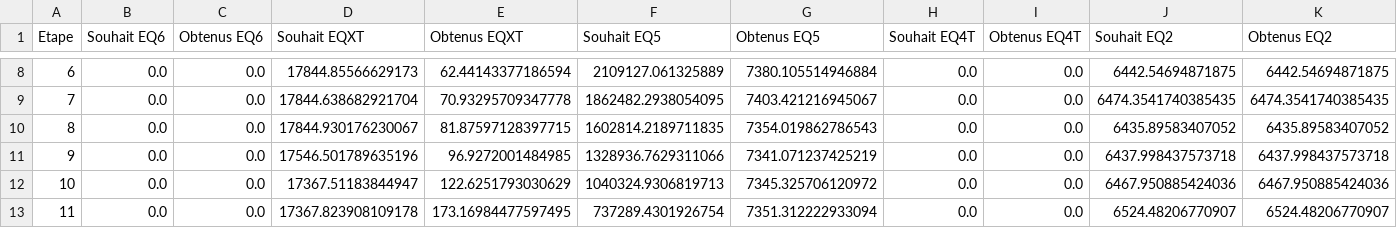
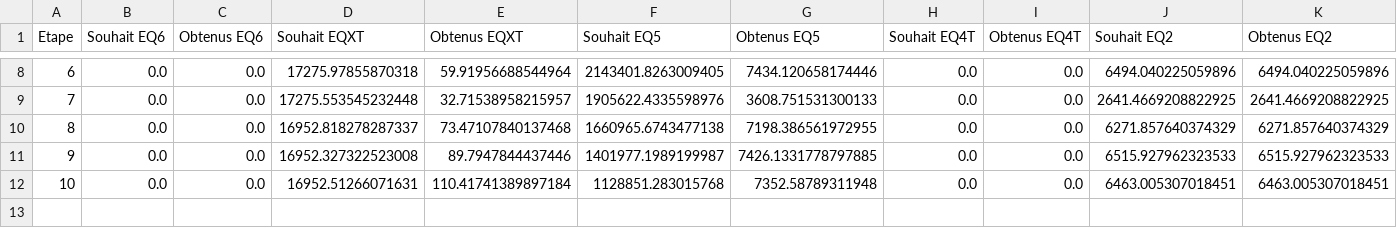
Before and after one commit to SimonBecand/CACAO2025, a CSV file: docs/B_F_MQ.csv, drawn as a sheet; only a part is shown, gaps mark what is left out; rows hold the shown columns only; the diff covers the shown part only; the diff names each change by its address in the sheet, - before the commit and + after, or states it on an @@ line.

```diff
--- a/docs/B_F_MQ.csv
+++ b/docs/B_F_MQ.csv
-D8 (Souhait EQXT): 17844.85566629173
+D8 (Souhait EQXT): 17275.97855870318
-E8 (Obtenus EQXT): 62.44143377186594
+E8 (Obtenus EQXT): 59.91956688544964
-F8 (Souhait EQ5): 2109127.061325889
+F8 (Souhait EQ5): 2143401.8263009405
-G8 (Obtenus EQ5): 7380.105514946884
+G8 (Obtenus EQ5): 7434.120658174446
-J8 (Souhait EQ2): 6442.54694871875
+J8 (Souhait EQ2): 6494.040225059896
-K8 (Obtenus EQ2): 6442.54694871875
+K8 (Obtenus EQ2): 6494.040225059896
-D9 (Souhait EQXT): 17844.638682921704
+D9 (Souhait EQXT): 17275.553545232448
-E9 (Obtenus EQXT): 70.93295709347778
+E9 (Obtenus EQXT): 32.71538958215957
-F9 (Souhait EQ5): 1862482.2938054095
+F9 (Souhait EQ5): 1905622.4335598976
-G9 (Obtenus EQ5): 7403.421216945067
+G9 (Obtenus EQ5): 3608.751531300133
-J9 (Souhait EQ2): 6474.3541740385435
+J9 (Souhait EQ2): 2641.4669208822925
-K9 (Obtenus EQ2): 6474.3541740385435
+K9 (Obtenus EQ2): 2641.4669208822925
-D10 (Souhait EQXT): 17844.930176230067
+D10 (Souhait EQXT): 16952.818278287337
-E10 (Obtenus EQXT): 81.87597128397715
+E10 (Obtenus EQXT): 73.47107840137468
-F10 (Souhait EQ5): 1602814.2189711835
+F10 (Souhait EQ5): 1660965.6743477138
-G10 (Obtenus EQ5): 7354.019862786543
+G10 (Obtenus EQ5): 7198.386561972955
-J10 (Souhait EQ2): 6435.89583407052
+J10 (Souhait EQ2): 6271.857640374329
-K10 (Obtenus EQ2): 6435.89583407052
+K10 (Obtenus EQ2): 6271.857640374329
-D11 (Souhait EQXT): 17546.501789635196
+D11 (Souhait EQXT): 16952.327322523008
-E11 (Obtenus EQXT): 96.9272001484985
+E11 (Obtenus EQXT): 89.7947844437446
-F11 (Souhait EQ5): 1328936.7629311066
+F11 (Souhait EQ5): 1401977.1989199987
-G11 (Obtenus EQ5): 7341.071237425219
+G11 (Obtenus EQ5): 7426.1331778797885
-J11 (Souhait EQ2): 6437.998437573718
+J11 (Souhait EQ2): 6515.927962323533
-K11 (Obtenus EQ2): 6437.998437573718
+K11 (Obtenus EQ2): 6515.927962323533
-D12 (Souhait EQXT): 17367.51183844947
+D12 (Souhait EQXT): 16952.51266071631
-E12 (Obtenus EQXT): 122.6251793030629
+E12 (Obtenus EQXT): 110.41741389897184
-F12 (Souhait EQ5): 1040324.9306819713
+F12 (Souhait EQ5): 1128851.283015768
-G12 (Obtenus EQ5): 7345.325706120972
+G12 (Obtenus EQ5): 7352.58789311948
-J12 (Souhait EQ2): 6467.950885424036
+J12 (Souhait EQ2): 6463.005307018451
-K12 (Obtenus EQ2): 6467.950885424036
+K12 (Obtenus EQ2): 6463.005307018451
-row 13: 11 | 0.0 | 0.0 | 17367.823908109178 | 173.16984477597495 | 737289.4301926754 | 7351.312222933094 | 0.0 | 0.0 | 6524.48206770907 | 6524.48206770907
```
Also changed, not shown: 30 edited cells elsewhere in this file, docs/B_F_BQ.csv, 2 other files.
